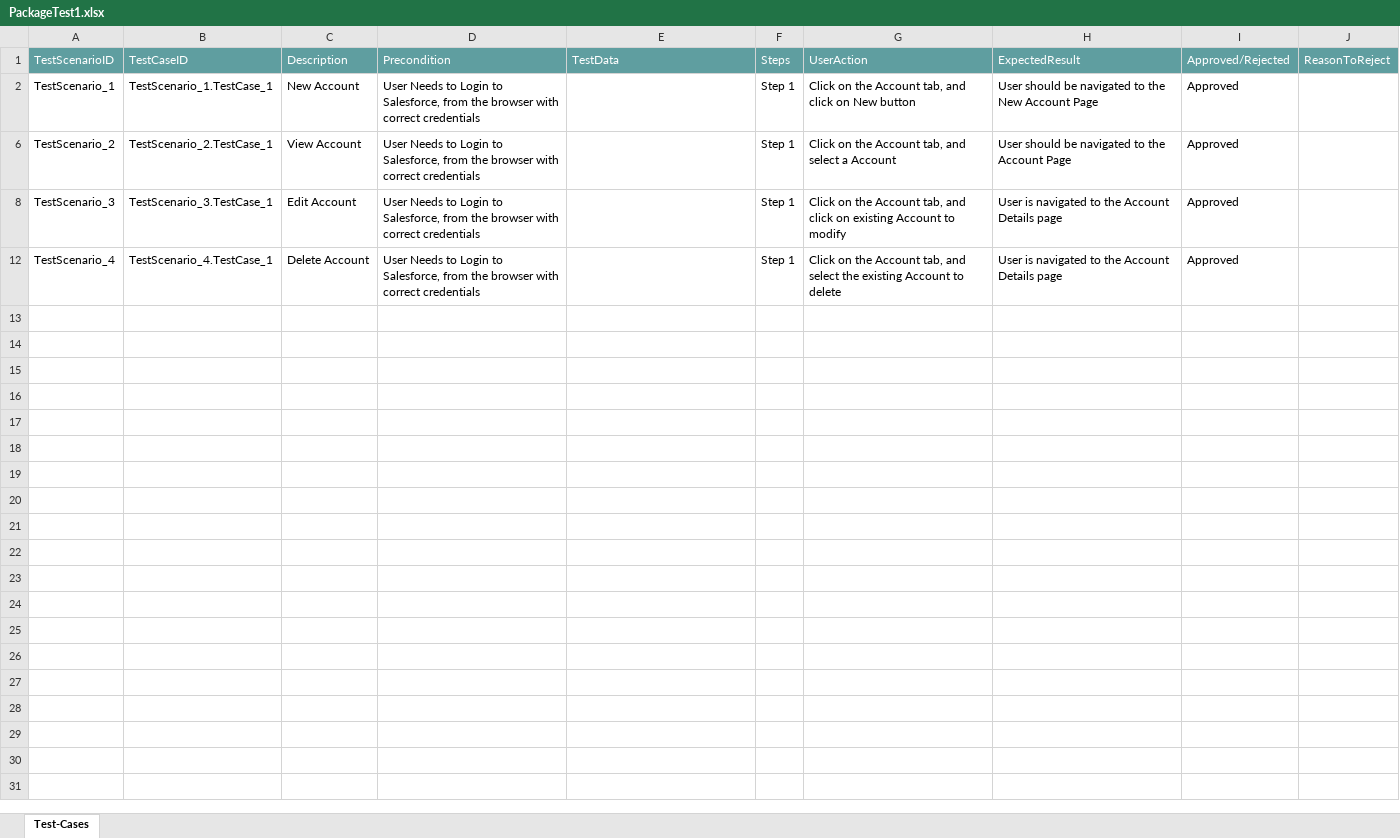
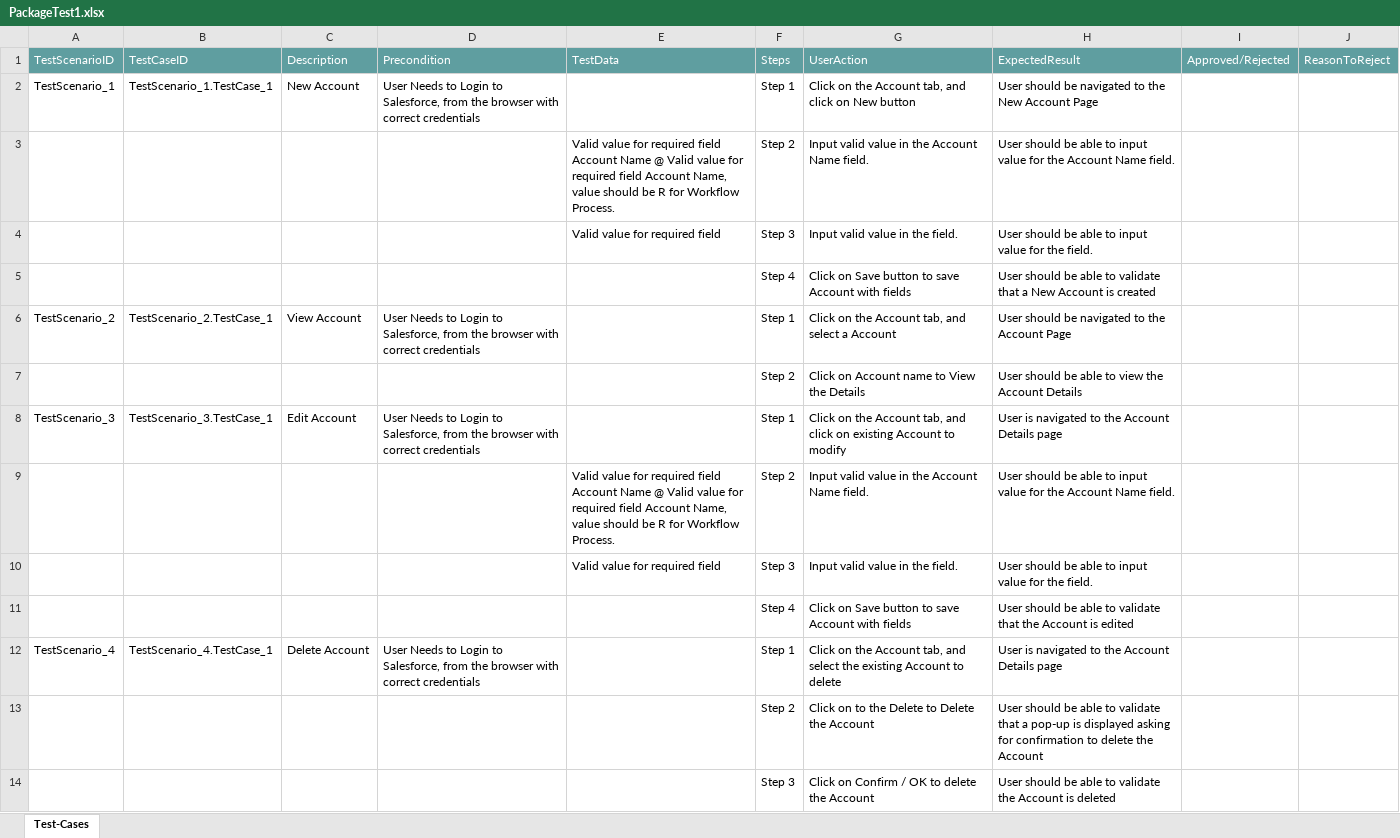
Before and after one commit to ShaikMohamedIrfan/Creatie, an Excel workbook: PackageTest1.xlsx, sheet Test-Cases, drawn as a sheet; values as stored, in another font and other column widths than the file's, no borders; table styles not drawn; the diff names each change by its address in the sheet, - before the commit and + after, or states it on an @@ line.

Commit message:
Initial Commit for Verification of Test cases

```diff
--- a/PackageTest1.xlsx (sheet Test-Cases)
+++ b/PackageTest1.xlsx (sheet Test-Cases)
-I2: Approved
+I2: (empty)
@@ row 3 unhidden:  |  |  |  | Valid value for required field Account Name @ Valid value for required field Account Name, value should be R for Workflow Process. | Step 2 | Input valid value in the Account Name field. | User should be able to input value for the Account Name field. @@
@@ row 4 unhidden:  |  |  |  | Valid value for required field | Step 3 | Input valid value in the field. | User should be able to input value for the field. @@
@@ row 5 unhidden:  |  |  |  |  | Step 4 | Click on Save button to save Account with fields | User should be able to validate that a New Account is created @@
-I6: Approved
+I6: (empty)
@@ row 7 unhidden:  |  |  |  |  | Step 2 | Click on Account name to View the Details | User should be able to view the Account Details @@
-I8: Approved
+I8: (empty)
@@ row 9 unhidden:  |  |  |  | Valid value for required field Account Name @ Valid value for required field Account Name, value should be R for Workflow Process. | Step 2 | Input valid value in the Account Name field. | User should be able to input value for the Account Name field. @@
@@ row 10 unhidden:  |  |  |  | Valid value for required field | Step 3 | Input valid value in the field. | User should be able to input value for the field. @@
@@ row 11 unhidden:  |  |  |  |  | Step 4 | Click on Save button to save Account with fields | User should be able to validate that the Account is edited @@
-I12: Approved
+I12: (empty)
@@ row 13 unhidden:  |  |  |  |  | Step 2 | Click on to the Delete to Delete the Account | User should be able to validate that a pop-up is displayed asking for confirmation to delete the Account @@
@@ row 14 unhidden:  |  |  |  |  | Step 3 | Click on Confirm / OK to delete the Account | User should be able to validate the Account is deleted @@
```
